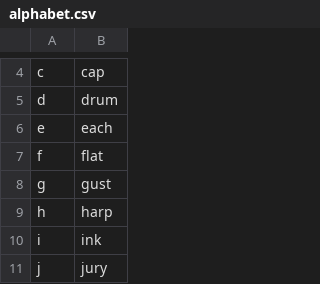
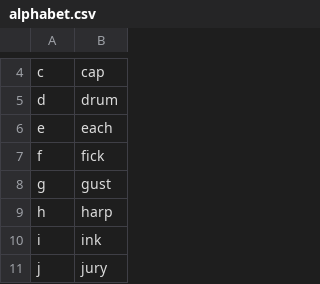
Before and after one commit to MartinRykfors/knausj_talon, a CSV file: settings/alphabet.csv, drawn as a sheet; only a part is shown, gaps mark what is left out.

Commit message:
Change letter `f` -> `fick`

```diff
--- a/settings/alphabet.csv
+++ b/settings/alphabet.csv
@@ -6,3 +6,3 @@ d,drum
 e,each
-f,flat
+f,fick
 g,gust
```
